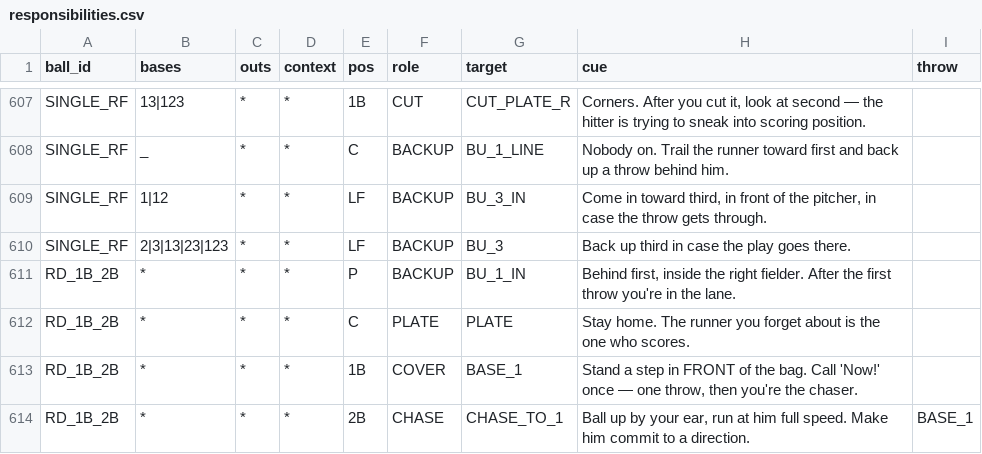
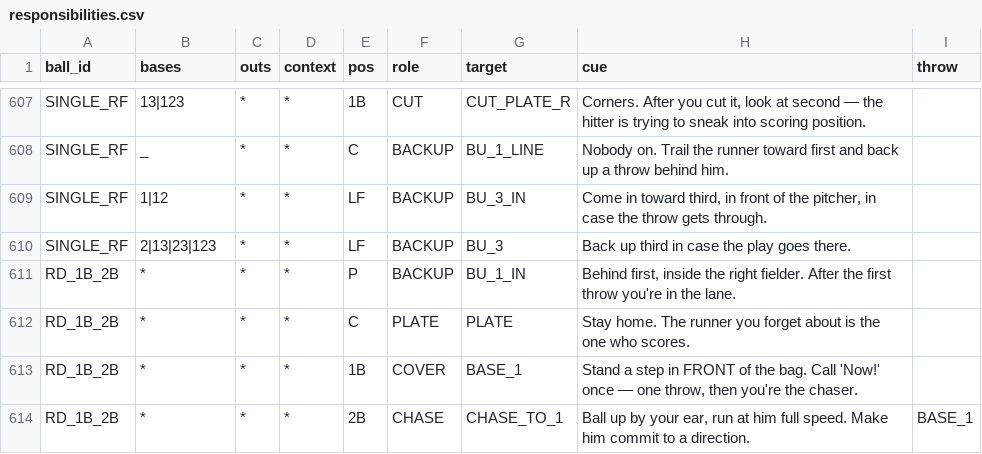
Before and after one commit to natesteele888/lybs-ballclub, a CSV file: data/responsibilities.csv, drawn as a sheet; only a part is shown, gaps mark what is left out; the diff covers the shown part only.

```diff
--- a/data/responsibilities.csv
+++ b/data/responsibilities.csv
@@ -609,3 +609,3 @@ SINGLE_RF,_,*,*,C,BACKUP,BU_1_LINE,Nobody on. Trail the runner toward first and
 SINGLE_RF,1|12,*,*,LF,BACKUP,BU_3_IN,"Come in toward third, in front of the pitcher, in case the throw gets through.",
-SINGLE_RF,2|3|13|23|123,*,*,LF,BACKUP,BU_3,Back up third in case the play goes there.,
+SINGLE_RF,2|13|23|123,*,*,LF,BACKUP,BU_3,Back up third in case the play goes there.,
 RD_1B_2B,*,*,*,P,BACKUP,BU_1_IN,"Behind first, inside the right fielder. After the first throw you're in the lane.",
```
Also changed, not shown: 20 edited cells elsewhere in this file, 3 other files.
